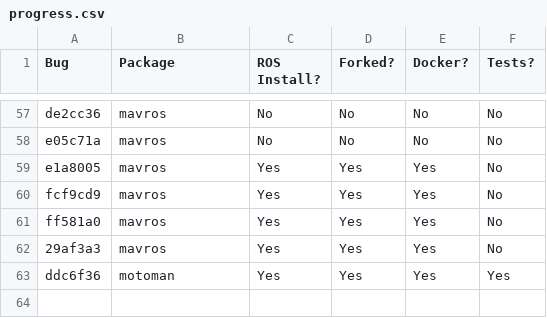
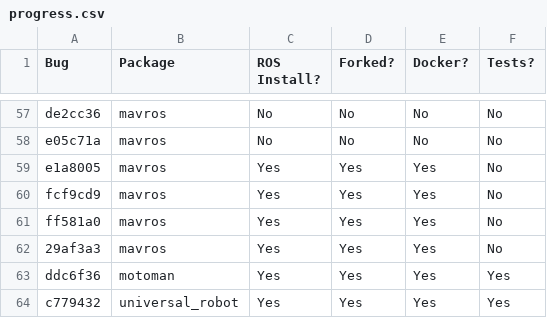
Before and after one commit to robust-rosin/robust, a CSV file: doc/progress.csv, drawn as a sheet; only a part is shown, gaps mark what is left out.

Commit message:
updated progress

```diff
--- a/doc/progress.csv
+++ b/doc/progress.csv
@@ -63 +63,2 @@ ff581a0, mavros, Yes, Yes, Yes, No
 ddc6f36, motoman, Yes, Yes, Yes, Yes
+c779432, universal_robot, Yes, Yes, Yes, Yes
```
